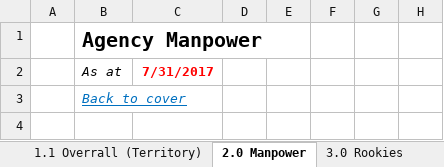
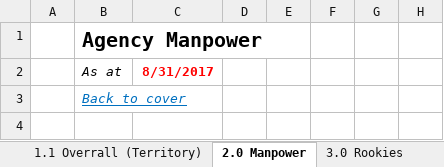
Before and after one commit to itnnt/workspace_excel, an Excel workbook: GVL/DOMS/Agency Monthly Report/template_MONTHLY_AGENCY_PERFORMANCE_REPORT.xlsx, sheet 2.0 Manpower, drawn as a sheet; only a part is shown; values as stored, in another font and other column widths than the file's, no borders; charts and pictures not drawn; the diff names each change by its address in the sheet, - before the commit and + after, or states it on an @@ line.

```diff
--- a/GVL/DOMS/Agency Monthly Report/template_MONTHLY_AGENCY_PERFORMANCE_REPORT.xlsx (sheet 2.0 Manpower)
+++ b/GVL/DOMS/Agency Monthly Report/template_MONTHLY_AGENCY_PERFORMANCE_REPORT.xlsx (sheet 2.0 Manpower)
-C2: 7/31/2017
+C2: 8/31/2017
```
Also changed, not shown: sheet 6.0 GA Performance, sheet 5.0 Product MIx, sheet 3.0 Rookies, sheet 1.1 Overrall (Territory), sheet 1.0 Overrall (Tied Agency), sheet 4.0 Segmentation, 1 more sheet, hidden cells, charts or pictures, GVL/DOMS/Agency Monthly Report/MONTHLY_AGENCY_SEGMENTATION_REPORT_2017-08-31.xlsx, GVL/DOMS/Agency Monthly Report/template_MONTHLY_AGENCY_SEGMENTATION_REPORT.xlsx, 30 other files.
